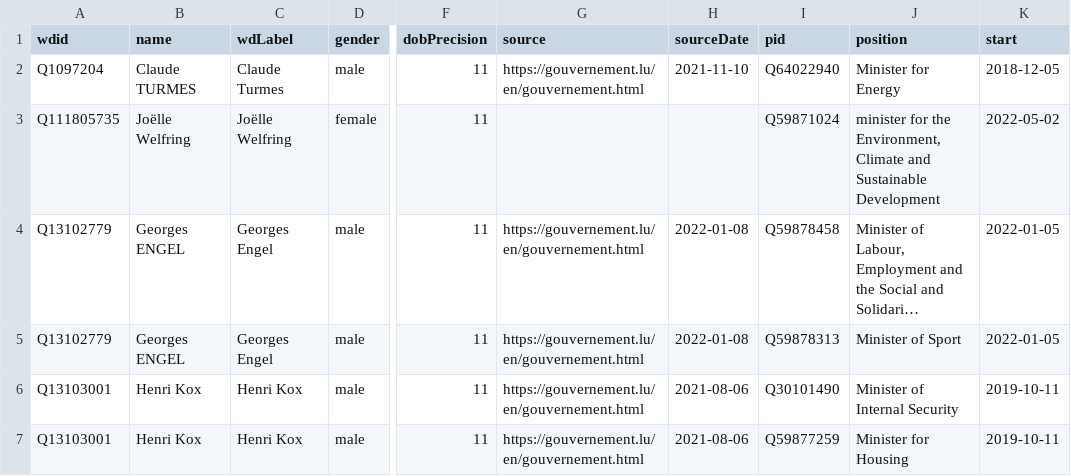
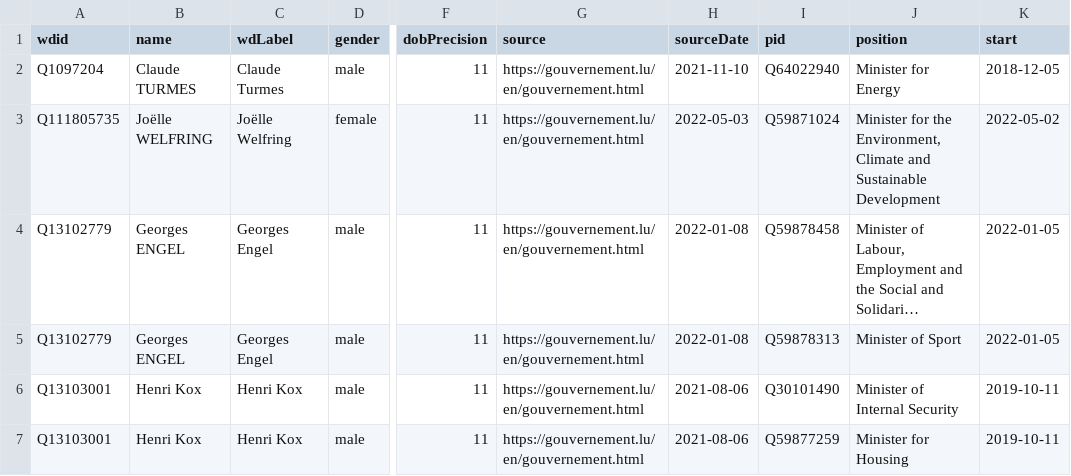
Before and after one commit to every-politician-scrapers/luxembourg-cabinet, a CSV file: sources/official/wikidata.csv, drawn as a sheet; only a part is shown, gaps mark what is left out; long unchanged cells end in …; the diff names each change by its address in the sheet, - before the commit and + after, or states it on an @@ line.

Commit message:
Compare external sources to Wikidata

```diff
--- a/sources/official/wikidata.csv
+++ b/sources/official/wikidata.csv
-B3 (name): Joëlle Welfring
+B3 (name): Joëlle WELFRING
-G3 (source): (empty)
+G3 (source): https://gouvernement.lu/en/gouvernement.html
-H3 (sourceDate): (empty)
+H3 (sourceDate): 2022-05-03
-J3 (position): minister for the…
+J3 (position): Minister for the…
```
Also changed, not shown: 1 other file.
